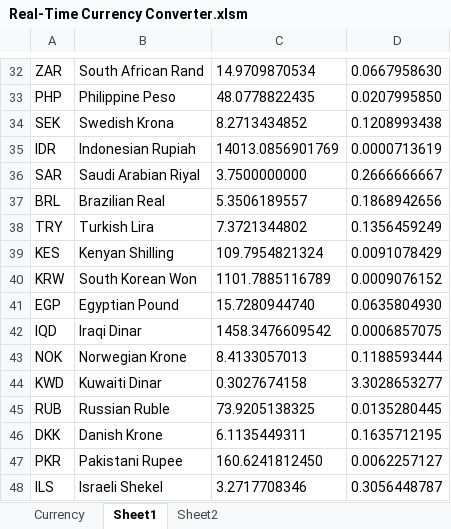
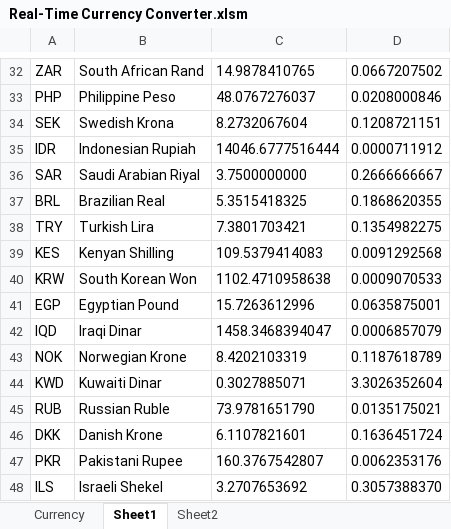
Before and after one commit to adelayari/Real-Time-Currency-Converter, an Excel workbook: Real-Time Currency Converter.xlsm, sheet Sheet1, drawn as a sheet; only a part is shown, gaps mark what is left out; values as stored, in another font and other column widths than the file's, no borders; the diff covers the shown part only; the diff names each change by its address in the sheet, - before the commit and + after, or states it on an @@ line.

```diff
--- a/Real-Time Currency Converter.xlsm (sheet Sheet1)
+++ b/Real-Time Currency Converter.xlsm (sheet Sheet1)
-C32: 14.9709870534
+C32: 14.9878410765
-D32: 0.0667958630
+D32: 0.0667207502
-C33: 48.0778822435
+C33: 48.0767276037
-D33: 0.0207995850
+D33: 0.0208000846
-C34: 8.2713434852
+C34: 8.2732067604
-D34: 0.1208993438
+D34: 0.1208721151
-C35: 14013.0856901769
+C35: 14046.6777516444
-D35: 0.0000713619
+D35: 0.0000711912
-C37: 5.3506189557
+C37: 5.3515418325
-D37: 0.1868942656
+D37: 0.1868620355
-C38: 7.3721344802
+C38: 7.3801703421
-D38: 0.1356459249
+D38: 0.1354982275
-C39: 109.7954821324
+C39: 109.5379414083
-D39: 0.0091078429
+D39: 0.0091292568
-C40: 1101.7885116789
+C40: 1102.4710958638
-D40: 0.0009076152
+D40: 0.0009070533
-C41: 15.7280944740
+C41: 15.7263612996
-D41: 0.0635804930
+D41: 0.0635875001
-C42: 1458.3476609542
+C42: 1458.3468394047
-D42: 0.0006857075
+D42: 0.0006857079
-C43: 8.4133057013
+C43: 8.4202103319
-D43: 0.1188593444
+D43: 0.1187618789
-C44: 0.3027674158
+C44: 0.3027885071
-D44: 3.3028653277
+D44: 3.3026352604
-C45: 73.9205138325
+C45: 73.9781651790
-D45: 0.0135280445
+D45: 0.0135175021
-C46: 6.1135449311
+C46: 6.1107821601
-D46: 0.1635712195
+D46: 0.1636451724
-C47: 160.6241812450
+C47: 160.3767542807
-D47: 0.0062257127
+D47: 0.0062353176
-C48: 3.2717708346
+C48: 3.2707653692
-D48: 0.3056448787
+D48: 0.3057388370
```
Also changed, not shown: 271 edited cells elsewhere in this sheet, sheet Currency.
